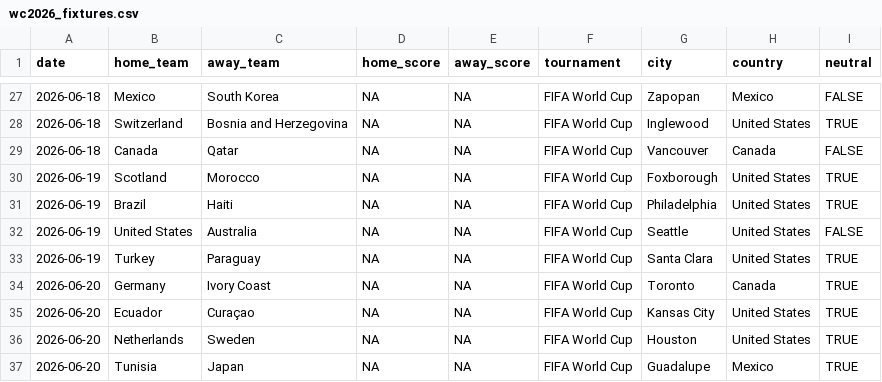
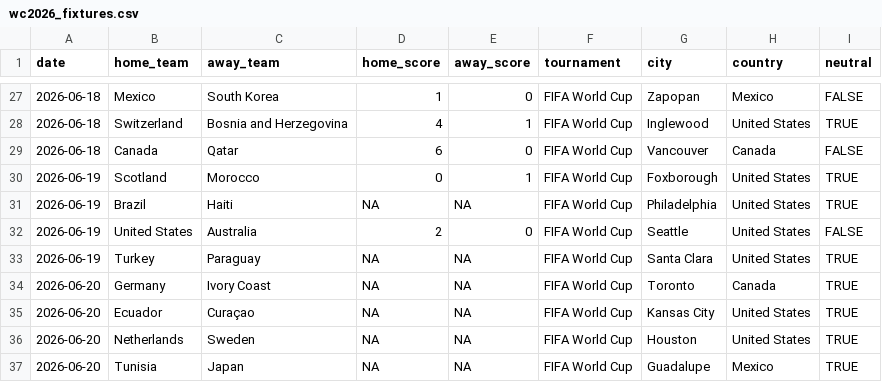
Before and after one commit to simonro/polla2026, a CSV file: data/wc2026_fixtures.csv, drawn as a sheet; only a part is shown, gaps mark what is left out; the diff covers the shown part only.

```diff
--- a/data/wc2026_fixtures.csv
+++ b/data/wc2026_fixtures.csv
@@ -27,7 +27,7 @@ date,home_team,away_team,home_score,away_score,tournament,city,country,neutral
-2026-06-18,Mexico,South Korea,NA,NA,FIFA World Cup,Zapopan,Mexico,FALSE
-2026-06-18,Switzerland,Bosnia and Herzegovina,NA,NA,FIFA World Cup,Inglewood,United States,TRUE
-2026-06-18,Canada,Qatar,NA,NA,FIFA World Cup,Vancouver,Canada,FALSE
-2026-06-19,Scotland,Morocco,NA,NA,FIFA World Cup,Foxborough,United States,TRUE
+2026-06-18,Mexico,South Korea,1,0,FIFA World Cup,Zapopan,Mexico,FALSE
+2026-06-18,Switzerland,Bosnia and Herzegovina,4,1,FIFA World Cup,Inglewood,United States,TRUE
+2026-06-18,Canada,Qatar,6,0,FIFA World Cup,Vancouver,Canada,FALSE
+2026-06-19,Scotland,Morocco,0,1,FIFA World Cup,Foxborough,United States,TRUE
 2026-06-19,Brazil,Haiti,NA,NA,FIFA World Cup,Philadelphia,United States,TRUE
-2026-06-19,United States,Australia,NA,NA,FIFA World Cup,Seattle,United States,FALSE
+2026-06-19,United States,Australia,2,0,FIFA World Cup,Seattle,United States,FALSE
 2026-06-19,Turkey,Paraguay,NA,NA,FIFA World Cup,Santa Clara,United States,TRUE
```
Also changed, not shown: 38 edited cells elsewhere in this file, 1 other file.
